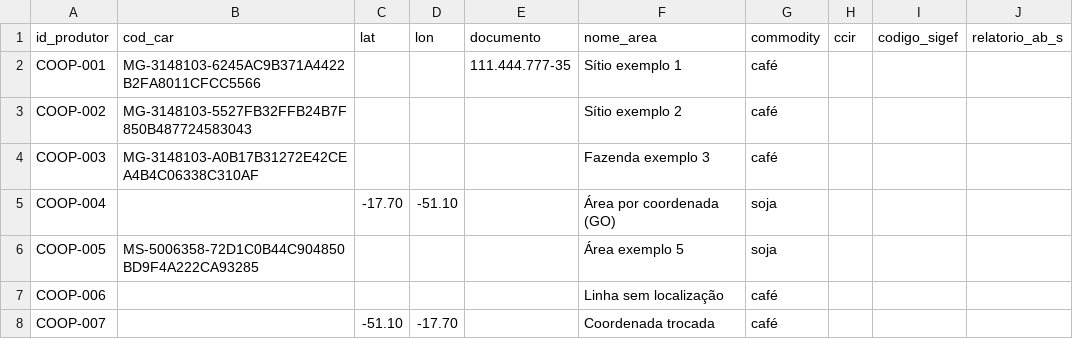
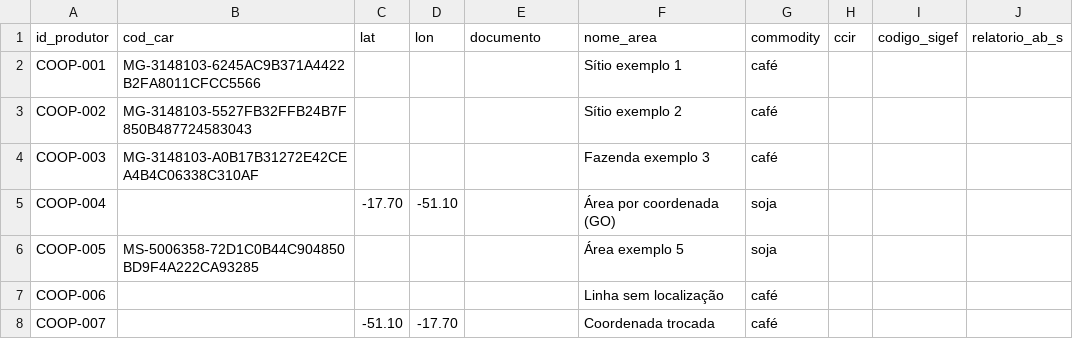
Before and after one commit to lipe0312/siod-projeto-2026-2, a CSV file: docs/modelos/carteira_modelo.csv, drawn as a sheet.

Commit message:
Modelo da carteira deixa de trazer CPF em claro (#46)

```diff
--- a/docs/modelos/carteira_modelo.csv
+++ b/docs/modelos/carteira_modelo.csv
@@ -1,3 +1,3 @@
 id_produtor,cod_car,lat,lon,documento,nome_area,commodity,ccir,codigo_sigef,relatorio_ab_s
-COOP-001,MG-3148103-6245AC9B371A4422B2FA8011CFCC5566,,,111.444.777-35,Sítio exemplo 1,café,,,
+COOP-001,MG-3148103-6245AC9B371A4422B2FA8011CFCC5566,,,,Sítio exemplo 1,café,,,
 COOP-002,MG-3148103-5527FB32FFB24B7F850B487724583043,,,,Sítio exemplo 2,café,,,
```
Also changed, not shown: 2 other files.
